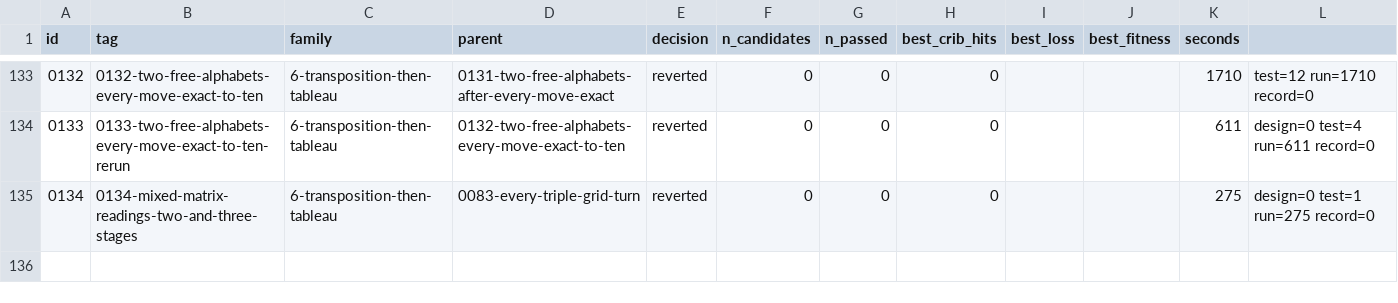
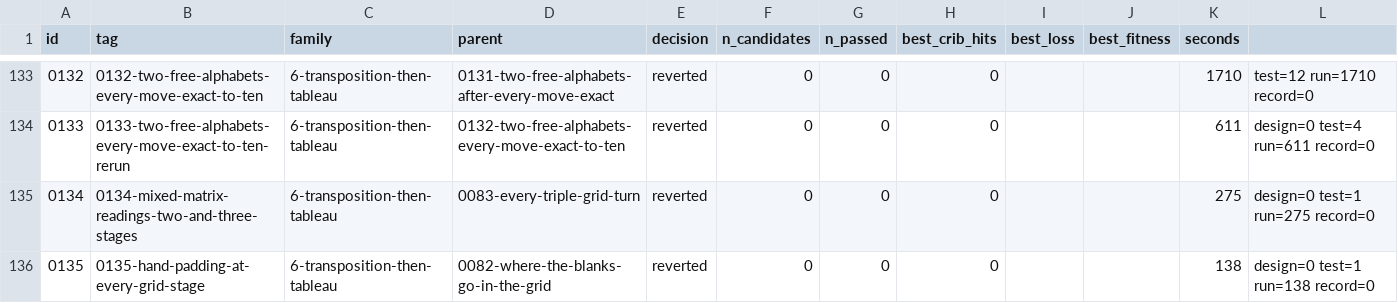
Before and after one commit to akaalias/k4, a TSV file: results.tsv, drawn as a sheet; only a part is shown, gaps mark what is left out.

Commit message:
exp 0135-hand-padding-at-every-grid-stage: reverted (0/0 passed gates, best cribs 0/24)
Hand padding at each grid stage: the blank cells in any of eight places, dropped or carried as fillers into the next grid, one or two stages, then or before a repeating key on the table
Family: 6-transposition-then-tableau
Parent: 0082-where-the-blanks-go-in-the-grid
Changed: F6.4 (padding applied separately at each grid stage; nulls dropped between griddings). 0082 tried blanks at the start of the first row or the end of the last, and carried as fillers, for one and two clockwise turns and short-row-on-top columnar. The list of hand rules (NOTEBOOK 2026-10-16) adds six places for the blank cells: start of the last row, end of the first row, and down the first or last column from the top or from the bottom; each grid of a two-stage move chooses its own place, its own reading (clockwise turn, or Sanborn's rows-then-columns-down) and whether the first grid's blanks vanish or travel as filler letters to be struck out at the end. One stage: 8 places x 4 readings x widths 2-96. Two stages: (8 places x 2 readings x widths 2-48)^2 x drop or keep.

```diff
--- a/results.tsv
+++ b/results.tsv
@@ -135 +135,2 @@ id	tag	family	parent	decision	n_candidates	n_passed	best_crib_hits	best_loss	bes
 0134	0134-mixed-matrix-readings-two-and-three-stages	6-transposition-then-tableau	0083-every-triple-grid-turn	reverted	0	0	0			275	design=0 test=1 run=275 record=0
+0135	0135-hand-padding-at-every-grid-stage	6-transposition-then-tableau	0082-where-the-blanks-go-in-the-grid	reverted	0	0	0			138	design=0 test=1 run=138 record=0
```
Also changed, not shown: 5 other files.
